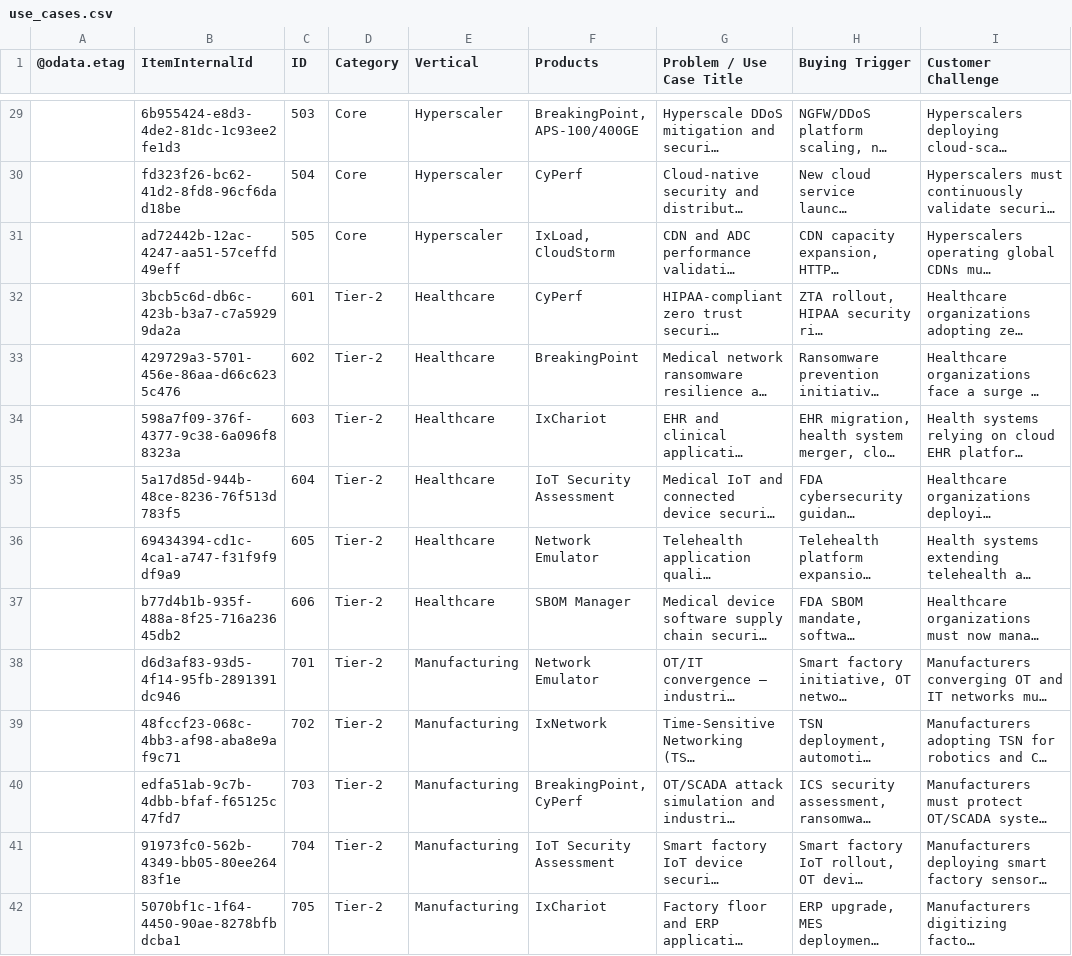
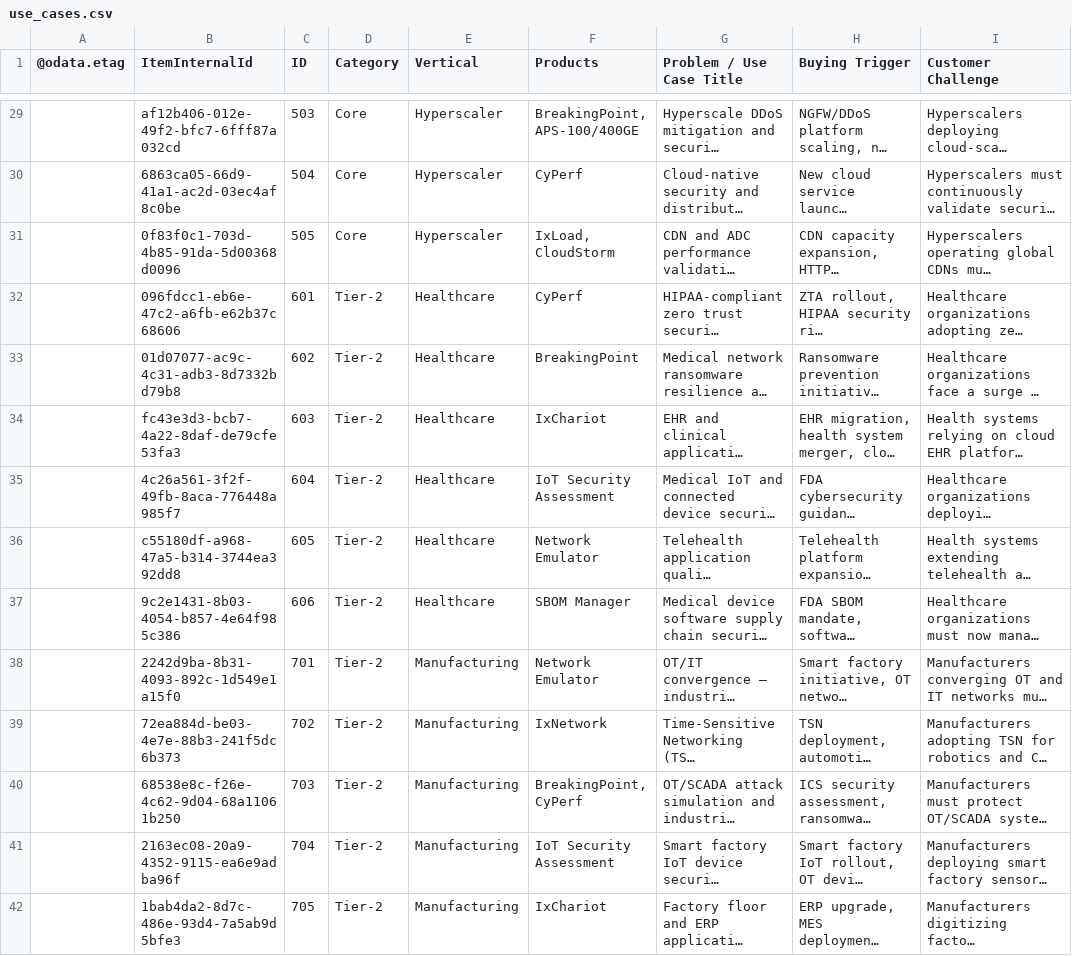
Before and after one commit to sksrinivasan27/keysight-nts-hub-pipeline, a CSV file: data/use_cases.csv, drawn as a sheet; only a part is shown, gaps mark what is left out; long unchanged cells end in …; the diff covers the shown part only; the diff names each change by its address in the sheet, - before the commit and + after, or states it on an @@ line.

```diff
--- a/data/use_cases.csv
+++ b/data/use_cases.csv
-B29 (ItemInternalId): 6b955424-e8d3-4de2-81dc-1c93ee2fe1d3
+B29 (ItemInternalId): af12b406-012e-49f2-bfc7-6fff87a032cd
-B30 (ItemInternalId): fd323f26-bc62-41d2-8fd8-96cf6dad18be
+B30 (ItemInternalId): 6863ca05-66d9-41a1-ac2d-03ec4af8c0be
-B31 (ItemInternalId): ad72442b-12ac-4247-aa51-57ceffd49eff
+B31 (ItemInternalId): 0f83f0c1-703d-4b85-91da-5d00368d0096
-B32 (ItemInternalId): 3bcb5c6d-db6c-423b-b3a7-c7a59299da2a
+B32 (ItemInternalId): 096fdcc1-eb6e-47c2-a6fb-e62b37c68606
-B33 (ItemInternalId): 429729a3-5701-456e-86aa-d66c6235c476
+B33 (ItemInternalId): 01d07077-ac9c-4c31-adb3-8d7332bd79b8
-B34 (ItemInternalId): 598a7f09-376f-4377-9c38-6a096f88323a
+B34 (ItemInternalId): fc43e3d3-bcb7-4a22-8daf-de79cfe53fa3
-B35 (ItemInternalId): 5a17d85d-944b-48ce-8236-76f513d783f5
+B35 (ItemInternalId): 4c26a561-3f2f-49fb-8aca-776448a985f7
-B36 (ItemInternalId): 69434394-cd1c-4ca1-a747-f31f9f9df9a9
+B36 (ItemInternalId): c55180df-a968-47a5-b314-3744ea392dd8
-B37 (ItemInternalId): b77d4b1b-935f-488a-8f25-716a23645db2
+B37 (ItemInternalId): 9c2e1431-8b03-4054-b857-4e64f985c386
-B38 (ItemInternalId): d6d3af83-93d5-4f14-95fb-2891391dc946
+B38 (ItemInternalId): 2242d9ba-8b31-4093-892c-1d549e1a15f0
-B39 (ItemInternalId): 48fccf23-068c-4bb3-af98-aba8e9af9c71
+B39 (ItemInternalId): 72ea884d-be03-4e7e-88b3-241f5dc6b373
-B40 (ItemInternalId): edfa51ab-9c7b-4dbb-bfaf-f65125c47fd7
+B40 (ItemInternalId): 68538e8c-f26e-4c62-9d04-68a11061b250
-B41 (ItemInternalId): 91973fc0-562b-4349-bb05-80ee26483f1e
+B41 (ItemInternalId): 2163ec08-20a9-4352-9115-ea6e9adba96f
-B42 (ItemInternalId): 5070bf1c-1f64-4450-90ae-8278bfbdcba1
+B42 (ItemInternalId): 1bab4da2-8d7c-486e-93d4-7a5ab9d5bfe3
```
Also changed, not shown: 52 edited cells elsewhere in this file.
